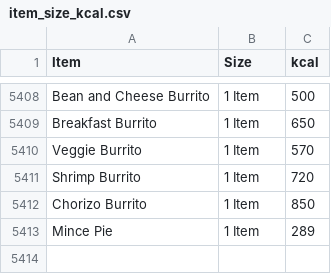
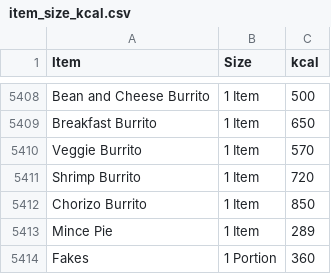
Before and after one commit to PowerKostas/healthterra, a CSV file: item_size_kcal.csv, drawn as a sheet; only a part is shown, gaps mark what is left out; the diff names each change by its address in the sheet, - before the commit and + after, or states it on an @@ line.

```diff
--- a/item_size_kcal.csv
+++ b/item_size_kcal.csv
+row 5414: Fakes | 1 Portion | 360
```
Also changed, not shown: 31 other files.
